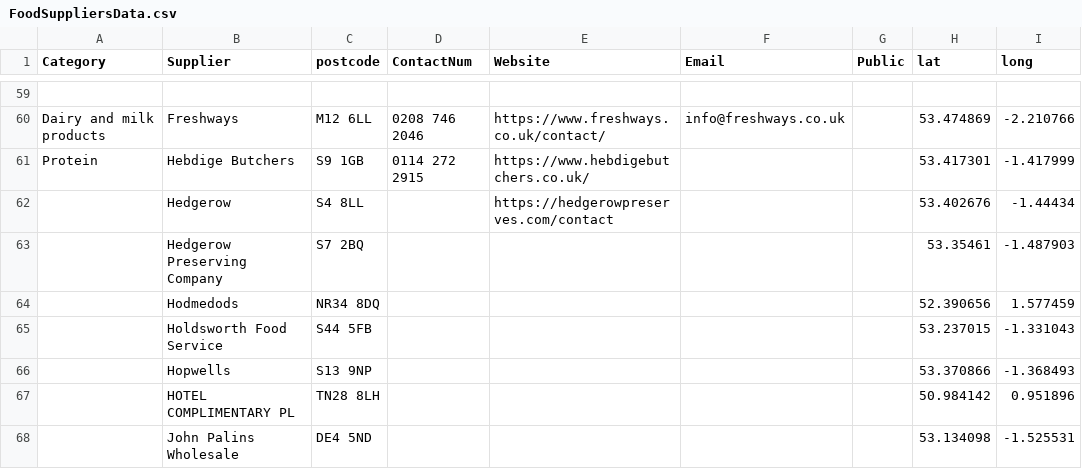
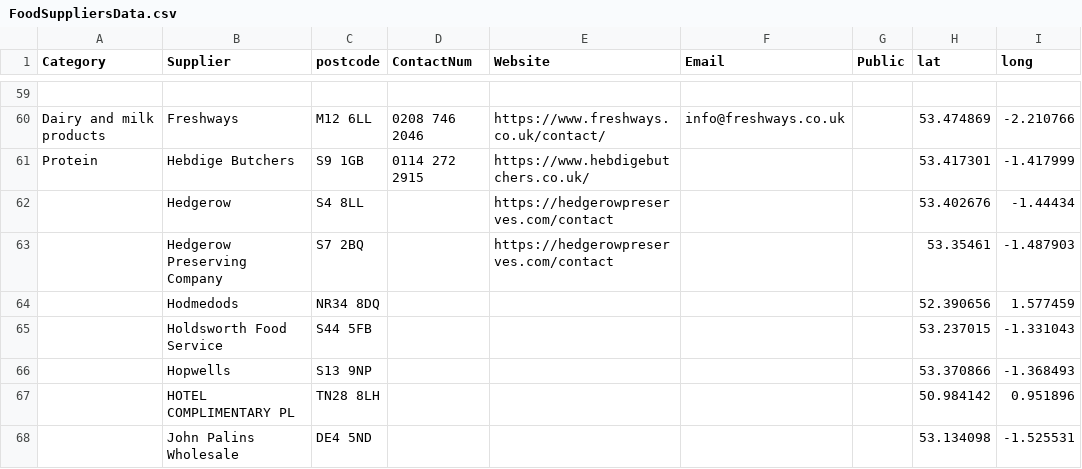
Before and after one commit to NiddCN/FoodSuppliers, a CSV file: Data/FoodSuppliersData.csv, drawn as a sheet; only a part is shown, gaps mark what is left out.

Commit message:
Automated update of CSV

```diff
--- a/Data/FoodSuppliersData.csv
+++ b/Data/FoodSuppliersData.csv
@@ -62,3 +62,3 @@ Protein,Hebdige Butchers,S9 1GB,0114 272 2915,https://www.hebdigebutchers.co.uk/
 ,Hedgerow,S4 8LL,,https://hedgerowpreserves.com/contact,,,53.402676,-1.44434
-,Hedgerow Preserving Company,S7 2BQ,,,,,53.35461,-1.487903
+,Hedgerow Preserving Company,S7 2BQ,,https://hedgerowpreserves.com/contact,,,53.35461,-1.487903
 ,Hodmedods,NR34 8DQ,,,,,52.390656,1.577459
```
